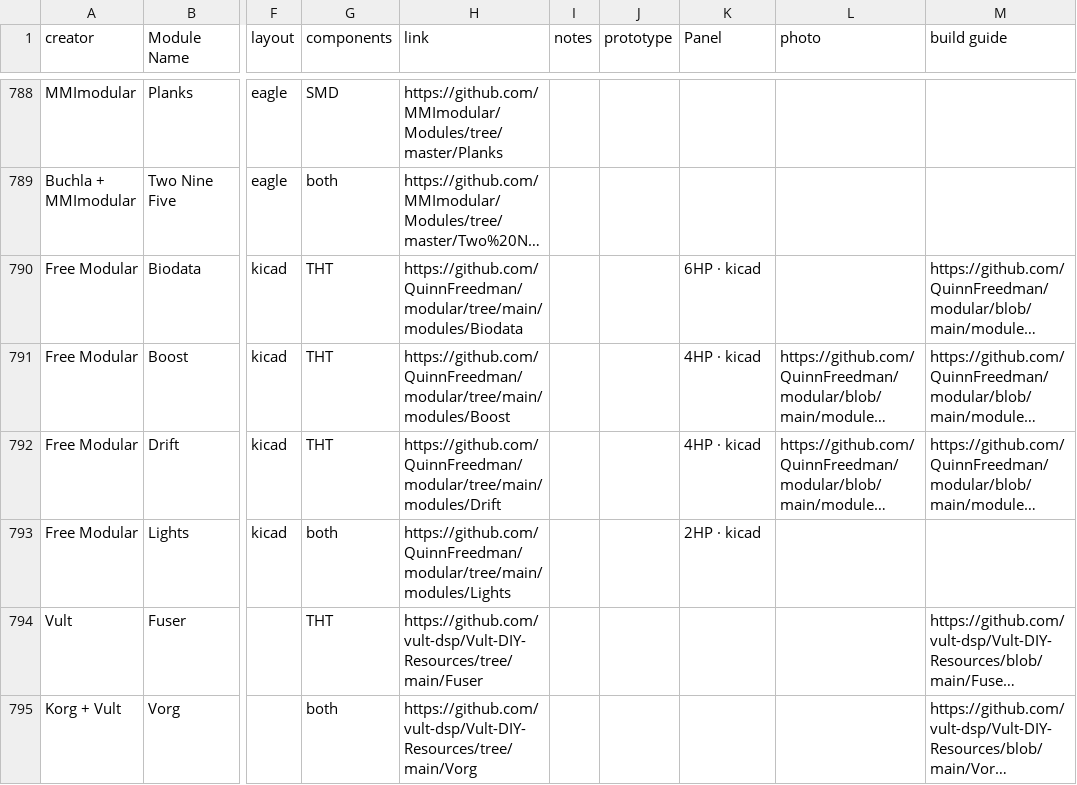
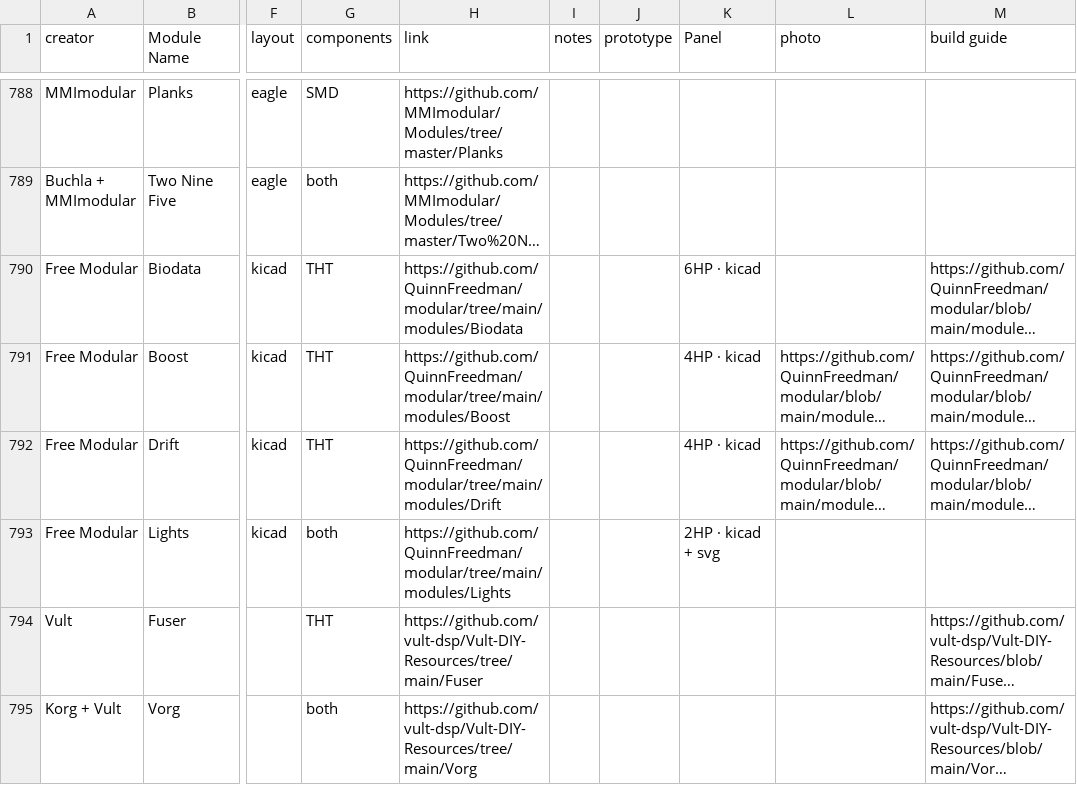
Before and after one commit to daaaaaaaaaniel/my-awesome-eurorack, a CSV file: eurorack-open-source.csv, drawn as a sheet; only a part is shown, gaps mark what is left out; long unchanged cells end in …; the diff names each change by its address in the sheet, - before the commit and + after, or states it on an @@ line.

```diff
--- a/eurorack-open-source.csv
+++ b/eurorack-open-source.csv
-K793 (Panel): 2HP · kicad
+K793 (Panel): 2HP · kicad + svg
```
Also changed, not shown: data/modules.tsv, 4 other files.
